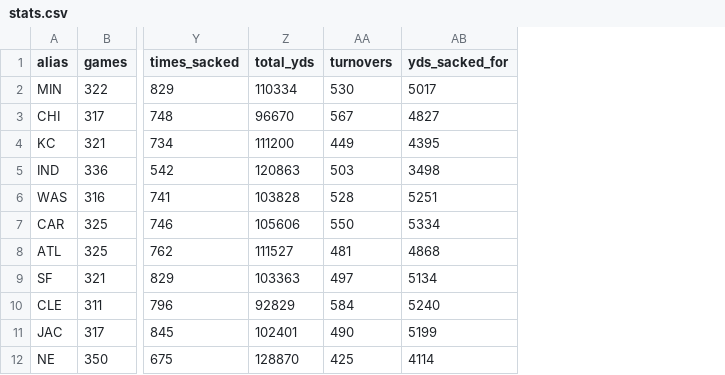
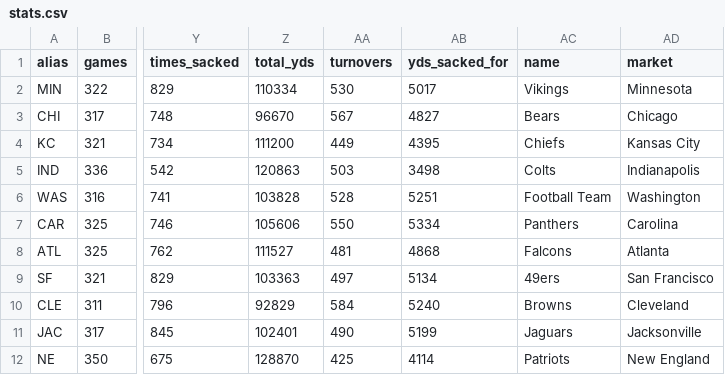
Before and after one commit to harshavardhan-patil/dont-bet-on-sports, a CSV file: data/db/stats.csv, drawn as a sheet; only a part is shown, gaps mark what is left out; the diff names each change by its address in the sheet, - before the commit and + after, or states it on an @@ line.

```diff
--- a/data/db/stats.csv
+++ b/data/db/stats.csv
+column AC (name), rows 2-12: Vikings | Bears | Chiefs | Colts | Football Team | Panthers | Falcons | 49ers | Browns | Jaguars | Patriots
+column AD (market), rows 2-12: Minnesota | Chicago | Kansas City | Indianapolis | Washington | Carolina | Atlanta | San Francisco | Cleveland | Jacksonville | New England
```
Also changed, not shown: data/db/input_struct.csv, 55 other files.
